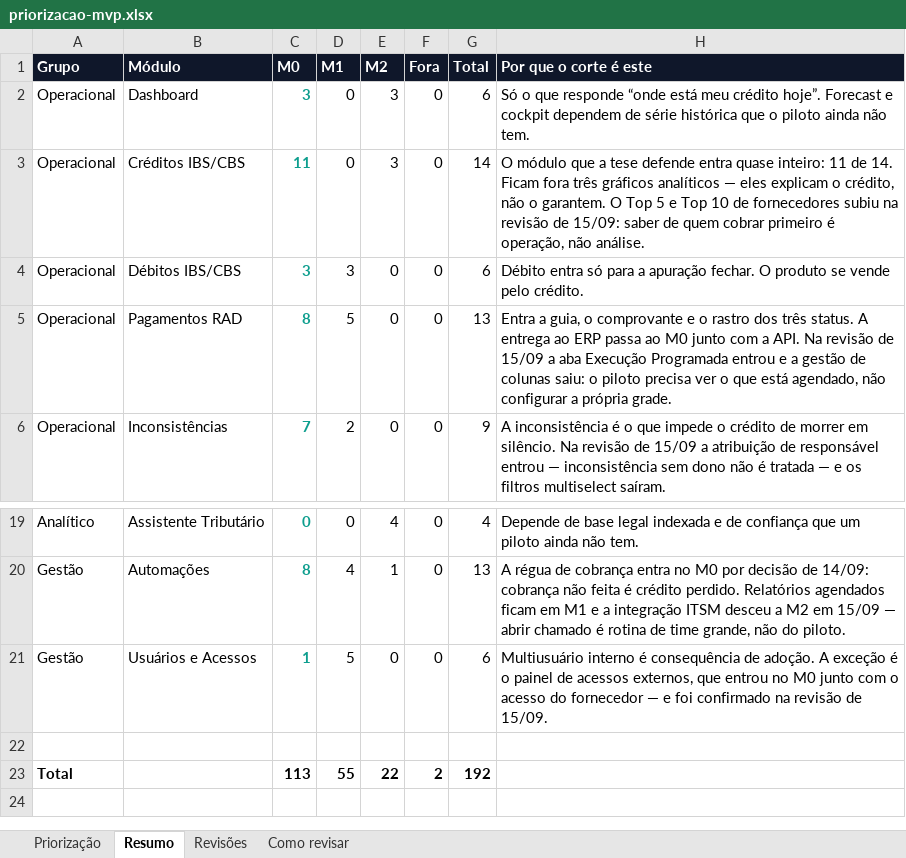
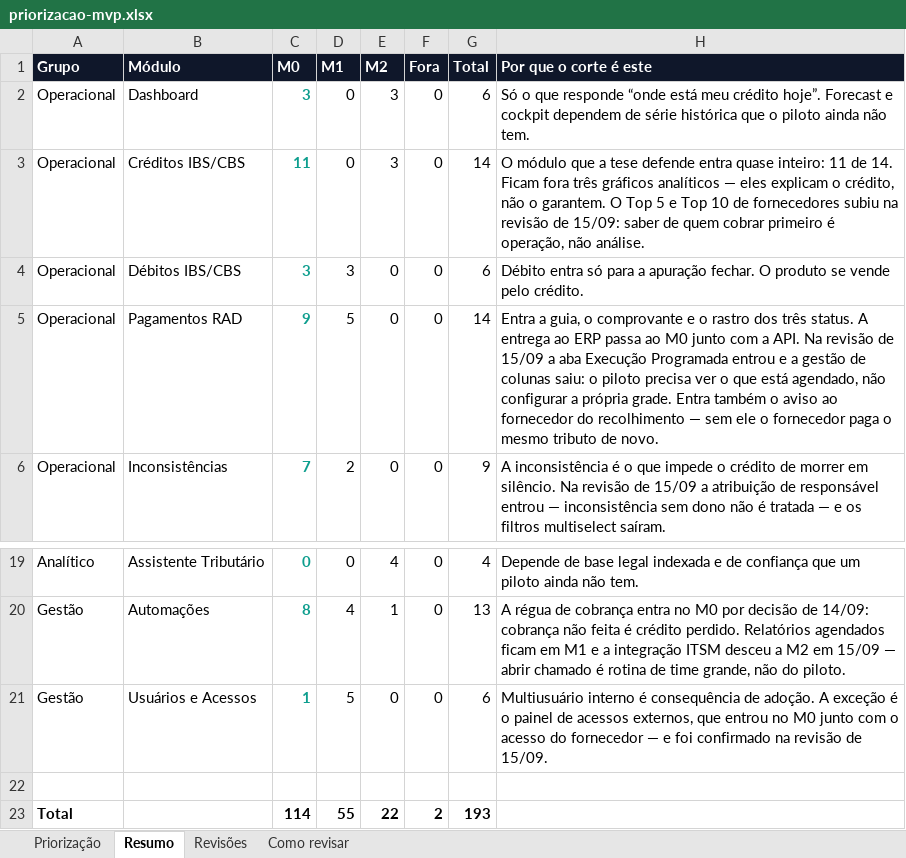
Before and after one commit to Inchausti/SplitHubDemo, an Excel workbook: docs/docs/priorizacao-mvp.xlsx, sheet Resumo, drawn as a sheet; only a part is shown, gaps mark what is left out; values as stored, in another font and other column widths than the file's, no borders; the diff names each change by its address in the sheet, - before the commit and + after, or states it on an @@ line.

```diff
--- a/docs/docs/priorizacao-mvp.xlsx (sheet Resumo)
+++ b/docs/docs/priorizacao-mvp.xlsx (sheet Resumo)
-C5 (M0): 8
+C5 (M0): 9
-G5 (Total): 13
+G5 (Total): 14
-H5 (Por que o corte é este): …própria grade.
+H5 (Por que o corte é este): …própria grade. Entra também o aviso ao fornecedor do recolhimento — sem ele o fornecedor paga o mesmo tributo de novo.
-C23 (M0): 113
+C23 (M0): 114
-G23 (Total): 192
+G23 (Total): 193
```
Also changed, not shown: sheet Priorização, sheet Como revisar, src/docs/priorizacao-mvp.xlsx, 14 other files.
